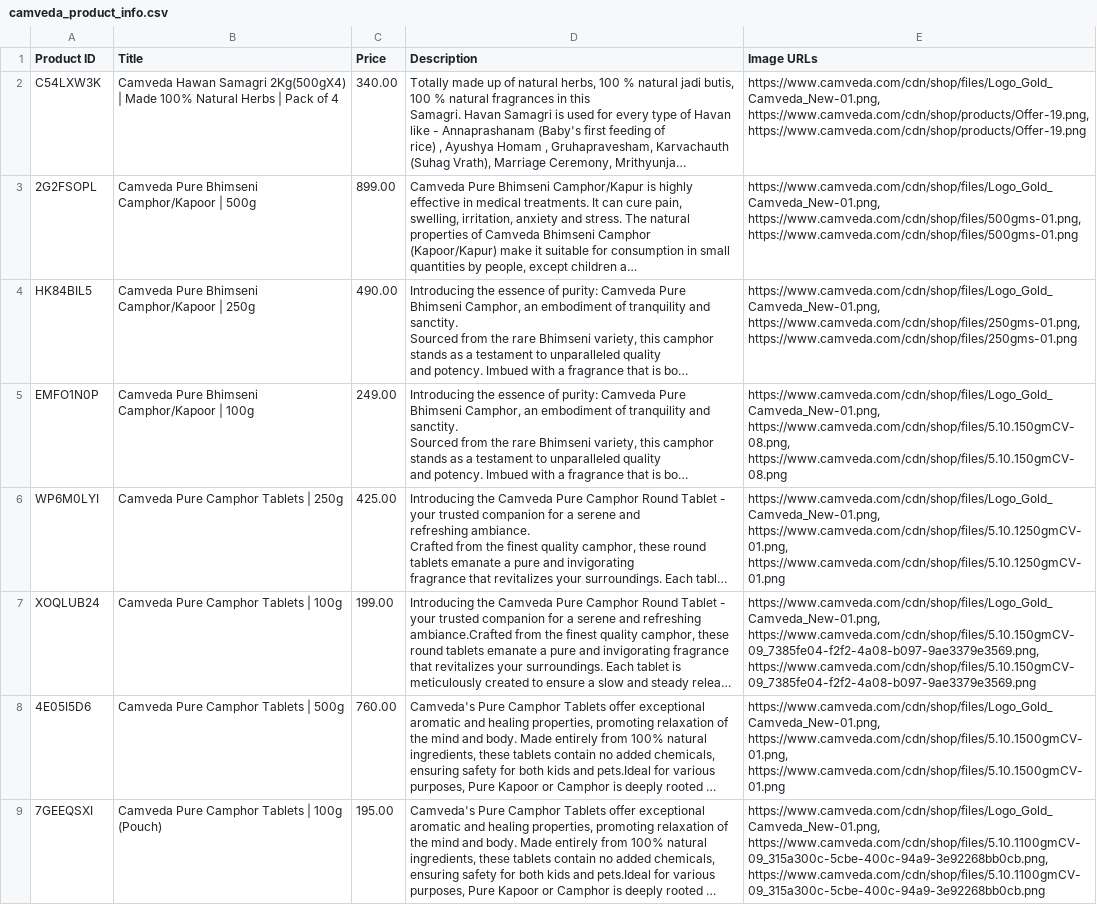
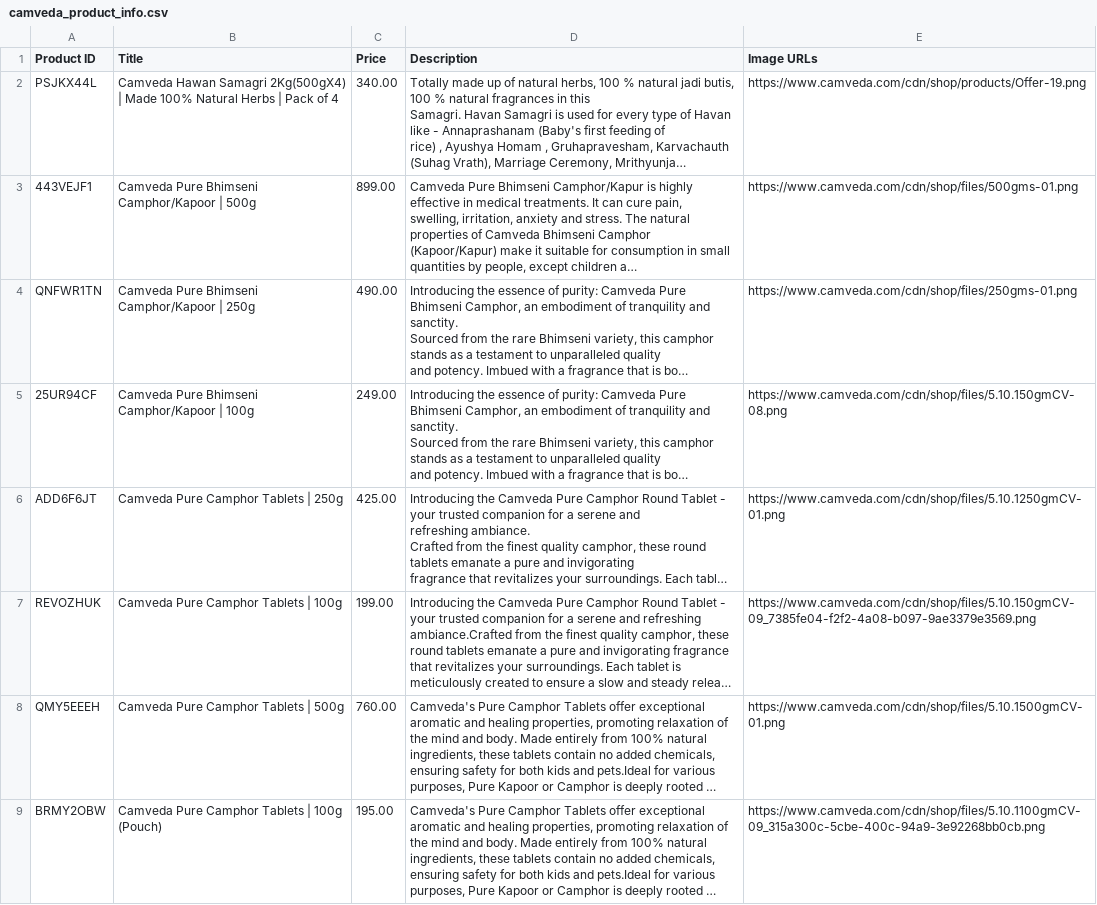
Before and after one commit to TumashenkaAliaksandr/mother_pars, a CSV file: templates/hawan_samagiri/done_csv/camveda_product_info.csv, drawn as a sheet; only a part is shown; long unchanged cells end in …; the diff covers the shown part only; the diff names each change by its address in the sheet, - before the commit and + after, or states it on an @@ line.

Commit message:
added exeption for photo logo

```diff
--- a/templates/hawan_samagiri/done_csv/camveda_product_info.csv
+++ b/templates/hawan_samagiri/done_csv/camveda_product_info.csv
-A2 (Product ID): C54LXW3K
+A2 (Product ID): PSJKX44L
-E2 (Image URLs): https://www.camveda.com/cdn/shop/files/Logo_Gold_Camveda_New-01.png, https://www.camveda.com/cdn/shop/products/Offer-19.png, https://www.camveda.com/cdn/shop/products/Offer-19.png
+E2 (Image URLs): https://www.camveda.com/cdn/shop/products/Offer-19.png
-A3 (Product ID): 2G2FSOPL
+A3 (Product ID): 443VEJF1
-E3 (Image URLs): https://www.camveda.com/cdn/shop/files/Logo_Gold_Camveda_New-01.png, https://www.camveda.com/cdn/shop/files/500gms-01.png, https://www.camveda.com/cdn/shop/files/500gms-01.png
+E3 (Image URLs): https://www.camveda.com/cdn/shop/files/500gms-01.png
-A4 (Product ID): HK84BIL5
+A4 (Product ID): QNFWR1TN
-E4 (Image URLs): https://www.camveda.com/cdn/shop/files/Logo_Gold_Camveda_New-01.png, https://www.camveda.com/cdn/shop/files/250gms-01.png, https://www.camveda.com/cdn/shop/files/250gms-01.png
+E4 (Image URLs): https://www.camveda.com/cdn/shop/files/250gms-01.png
-A5 (Product ID): EMFO1N0P
+A5 (Product ID): 25UR94CF
-E5 (Image URLs): https://www.camveda.com/cdn/shop/files/Logo_Gold_Camveda_New-01.png, https://www.camveda.com/cdn/shop/files/5.10.150gmCV-08.png, https://www.camveda.com/cdn/shop/files/5.10.150gmCV-08.png
+E5 (Image URLs): https://www.camveda.com/cdn/shop/files/5.10.150gmCV-08.png
-A6 (Product ID): WP6M0LYI
+A6 (Product ID): ADD6F6JT
-E6 (Image URLs): https://www.camveda.com/cdn/shop/files/Logo_Gold_Camveda_New-01.png, https://www.camveda.com/cdn/shop/files/5.10.1250gmCV-01.png, https://www.camveda.com/cdn/shop/files/5.10.1250gmCV-01.png
+E6 (Image URLs): https://www.camveda.com/cdn/shop/files/5.10.1250gmCV-01.png
-A7 (Product ID): XOQLUB24
+A7 (Product ID): REVOZHUK
-E7 (Image URLs): https://www.camveda.com/cdn/shop/files/Logo_Gold_Camveda_New-01.png, https://www.camveda.com/cdn/shop/files/5.10.150gmCV-09_7385fe04-f2f2-4a08-b097-9ae3379e3569.png, https://www.camveda.com/cdn/shop/files/5.10.150gmCV-09_7385fe04-f2f2-4a08-b097-9ae3379e3569.png
+E7 (Image URLs): https://www.camveda.com/cdn/shop/files/5.10.150gmCV-09_7385fe04-f2f2-4a08-b097-9ae3379e3569.png
-A8 (Product ID): 4E05I5D6
+A8 (Product ID): QMY5EEEH
-E8 (Image URLs): https://www.camveda.com/cdn/shop/files/Logo_Gold_Camveda_New-01.png, https://www.camveda.com/cdn/shop/files/5.10.1500gmCV-01.png, https://www.camveda.com/cdn/shop/files/5.10.1500gmCV-01.png
+E8 (Image URLs): https://www.camveda.com/cdn/shop/files/5.10.1500gmCV-01.png
-A9 (Product ID): 7GEEQSXI
+A9 (Product ID): BRMY2OBW
-E9 (Image URLs): https://www.camveda.com/cdn/shop/files/Logo_Gold_Camveda_New-01.png, https://www.camveda.com/cdn/shop/files/5.10.1100gmCV-09_315a300c-5cbe-400c-94a9-3e92268bb0cb.png, https://www.camveda.com/cdn/shop/files/5.10.1100gmCV-09_315a300c-5cbe-400c-94a9-3e92268bb0cb.png
+E9 (Image URLs): https://www.camveda.com/cdn/shop/files/5.10.1100gmCV-09_315a300c-5cbe-400c-94a9-3e92268bb0cb.png
```
Also changed, not shown: 24 edited cells elsewhere in this file, 1 other file.
